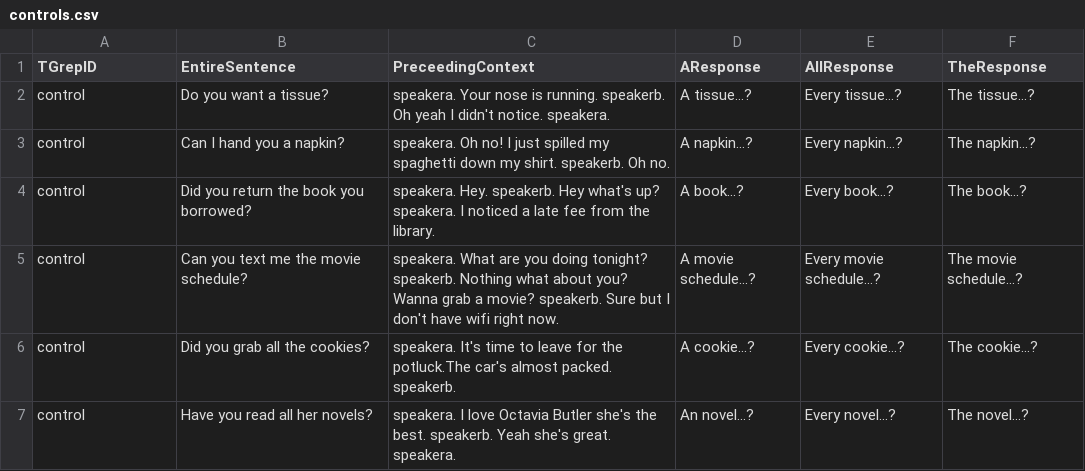
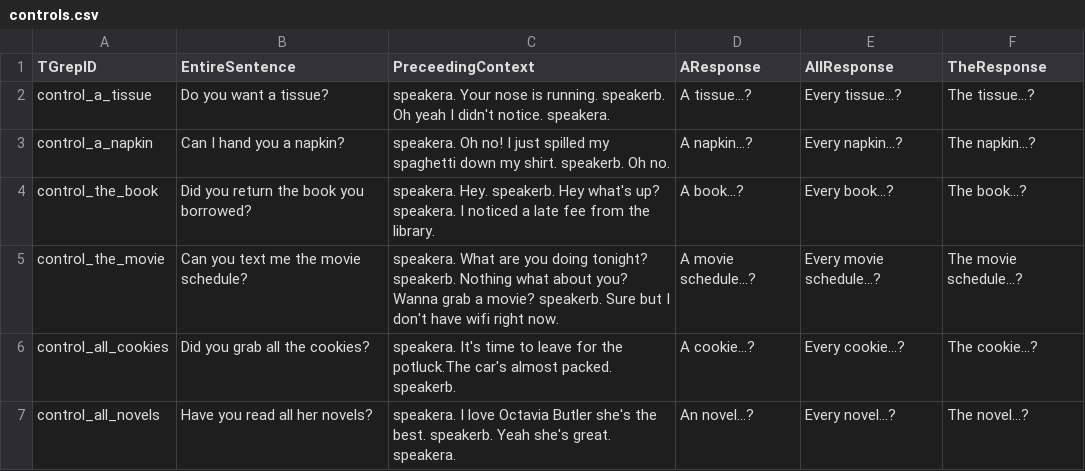
Before and after one commit to mcmoyer11/whquestions-tgrep2, a CSV file: experiments/clean_corpus/controls.csv, drawn as a sheet.

Commit message:
fixed labels for controls

```diff
--- a/experiments/clean_corpus/controls.csv
+++ b/experiments/clean_corpus/controls.csv
@@ -1,7 +1,7 @@
 TGrepID,EntireSentence,PreceedingContext,AResponse,AllResponse,TheResponse
-control,Do you want a tissue?,speakera. Your nose is running. speakerb. Oh yeah I didn't notice. speakera. ,A tissue…?,Every tissue…?,The tissue…?
-control,Can I hand you a napkin?,speakera. Oh no! I just spilled my spaghetti down my shirt. speakerb. Oh no.,A napkin…?,Every napkin…?,The napkin...?
-control,Did you return the book you borrowed?,speakera. Hey. speakerb. Hey what's up? speakera. I noticed a late fee from the library. ,A book...?,Every book…?,The book...?
-control,Can you text me the movie schedule?,speakera. What are you doing tonight? speakerb. Nothing what about you? Wanna grab a movie? speakerb. Sure but I don't have wifi right now. ,A movie schedule...?,Every movie schedule…?,The movie schedule...?
-control,Did you grab all the cookies?,speakera. It's time to leave for the potluck.The car's almost packed. speakerb. ,A cookie...?,Every cookie…?,The cookie...?
-control,Have you read all her novels?,speakera. I love Octavia Butler she's the best. speakerb. Yeah she's great. speakera.,An novel...?,Every novel…?,The novel...?
+control_a_tissue,Do you want a tissue?,speakera. Your nose is running. speakerb. Oh yeah I didn't notice. speakera. ,A tissue…?,Every tissue…?,The tissue…?
+control_a_napkin,Can I hand you a napkin?,speakera. Oh no! I just spilled my spaghetti down my shirt. speakerb. Oh no.,A napkin…?,Every napkin…?,The napkin...?
+control_the_book,Did you return the book you borrowed?,speakera. Hey. speakerb. Hey what's up? speakera. I noticed a late fee from the library. ,A book...?,Every book…?,The book...?
+control_the_movie,Can you text me the movie schedule?,speakera. What are you doing tonight? speakerb. Nothing what about you? Wanna grab a movie? speakerb. Sure but I don't have wifi right now. ,A movie schedule...?,Every movie schedule…?,The movie schedule...?
+control_all_cookies,Did you grab all the cookies?,speakera. It's time to leave for the potluck.The car's almost packed. speakerb. ,A cookie...?,Every cookie…?,The cookie...?
+control_all_novels,Have you read all her novels?,speakera. I love Octavia Butler she's the best. speakerb. Yeah she's great. speakera.,An novel...?,Every novel…?,The novel...?
```
Also changed, not shown: 25 other files.
